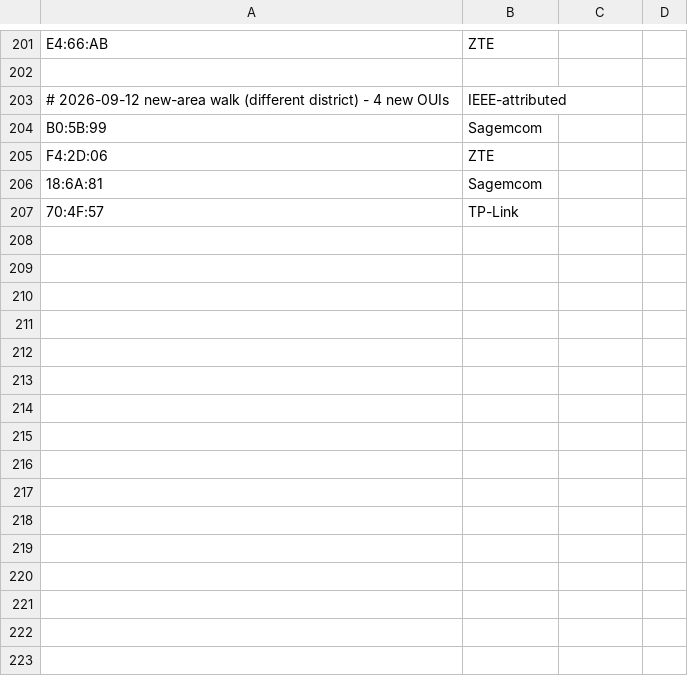
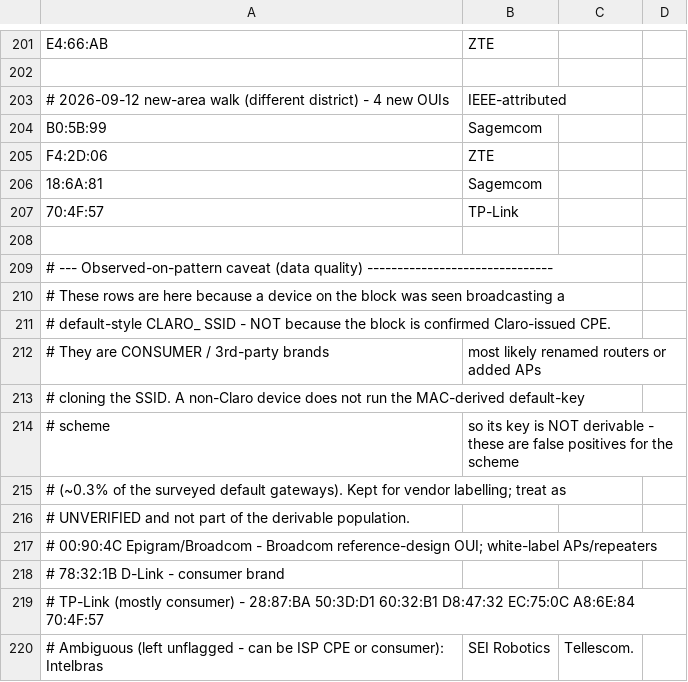
Before and after one commit to f34rinc/chave-padrao-wpa, a CSV file: data/claro_ouis.csv, drawn as a sheet; only a part is shown, gaps mark what is left out.

```diff
--- a/data/claro_ouis.csv
+++ b/data/claro_ouis.csv
@@ -207 +207,14 @@ F4:2D:06,ZTE,
 70:4F:57,TP-Link,
+
+# --- Observed-on-pattern caveat (data quality) -------------------------------
+# These rows are here because a device on the block was seen broadcasting a
+# default-style CLARO_ SSID - NOT because the block is confirmed Claro-issued CPE.
+# They are CONSUMER / 3rd-party brands, most likely renamed routers or added APs
+# cloning the SSID. A non-Claro device does not run the MAC-derived default-key
+# scheme, so its key is NOT derivable - these are false positives for the scheme
+# (~0.3% of the surveyed default gateways). Kept for vendor labelling; treat as
+# UNVERIFIED and not part of the derivable population.
+#   00:90:4C  Epigram/Broadcom  - Broadcom reference-design OUI; white-label APs/repeaters
+#   78:32:1B  D-Link            - consumer brand
+#   TP-Link (mostly consumer)   - 28:87:BA 50:3D:D1 60:32:B1 D8:47:32 EC:75:0C A8:6E:84 70:4F:57
+# Ambiguous (left unflagged - can be ISP CPE or consumer): Intelbras, SEI Robotics, Tellescom.
```
Also changed, not shown: 1 other file.
